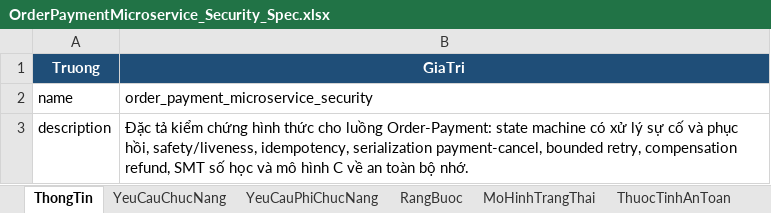
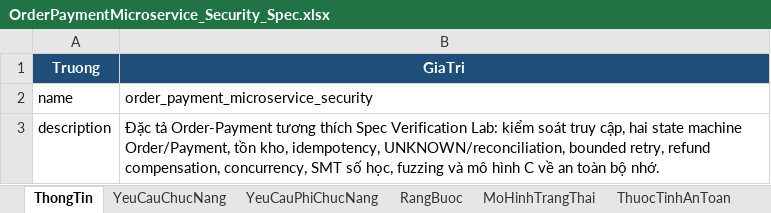
Before and after one commit to HoagnPham/OrderPaymentMicroservice, an Excel workbook: OrderPaymentMicroservice_Security_Spec.xlsx, sheet ThongTin, drawn as a sheet; values as stored, in another font and other column widths than the file's, no borders; the diff names each change by its address in the sheet, - before the commit and + after, or states it on an @@ line.

Commit message:
hoàn thiện và kiểm thử file đặc tả

```diff
--- a/OrderPaymentMicroservice_Security_Spec.xlsx (sheet ThongTin)
+++ b/OrderPaymentMicroservice_Security_Spec.xlsx (sheet ThongTin)
-B3 (GiaTri): Đặc tả kiểm chứng hình thức cho luồng Order-Payment: state machine có xử lý sự cố và phục hồi, safety/liveness, idempotency, serialization payment-cancel, bounded retry, compensation refund, SMT số học và mô…
+B3 (GiaTri): Đặc tả Order-Payment tương thích Spec Verification Lab: kiểm soát truy cập, hai state machine Order/Payment, tồn kho, idempotency, UNKNOWN/reconciliation, bounded retry, refund compensation, concurrency, SMT số học, fuzzing và mô…
```
Also changed, not shown: sheet TestCase, sheet YeuCauChucNang, sheet ThuocTinhAnToan, sheet YeuCauPhiChucNang, sheet RangBuoc, sheet LoaiTruLanNhau, 1 more sheet, 31 other files.
